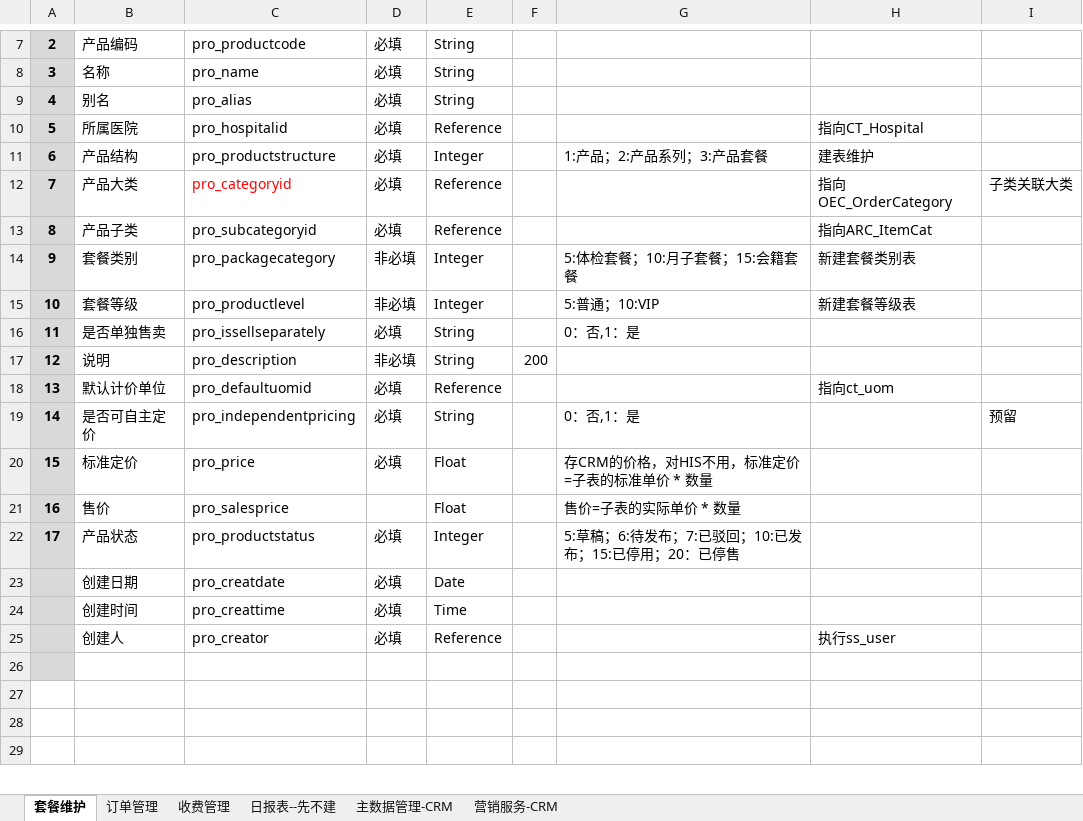
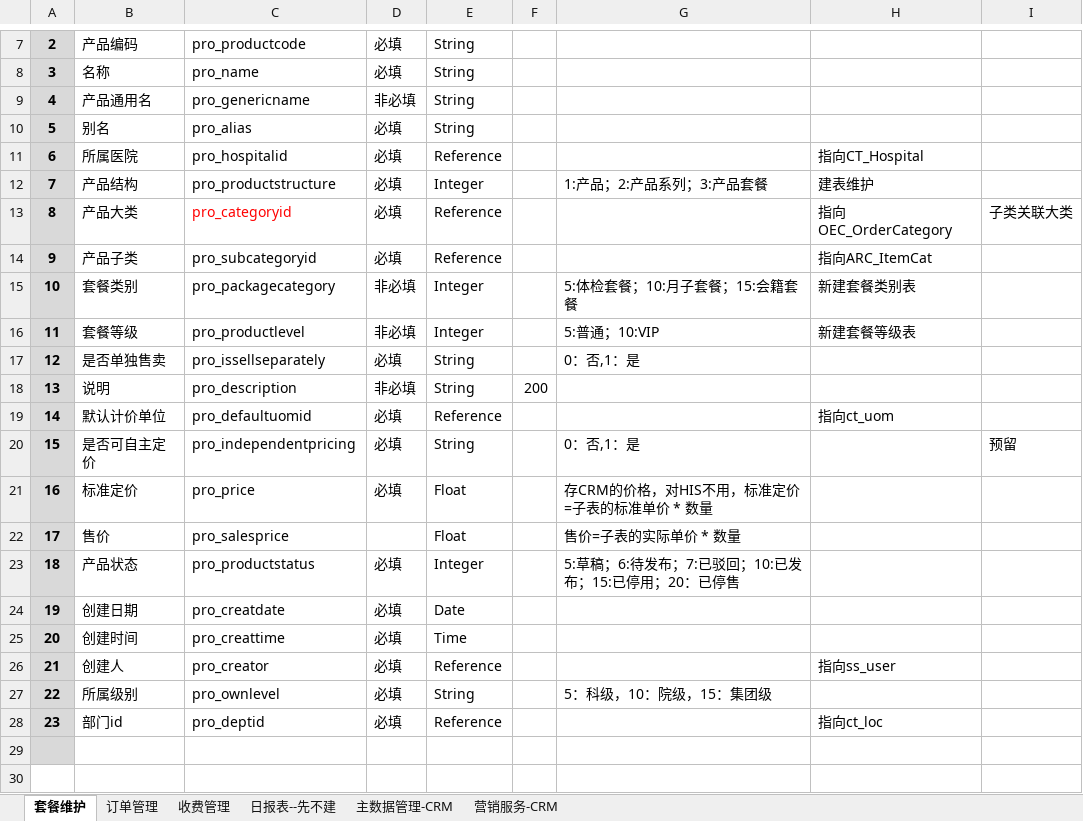
Before and after one commit to wang107014/WorkSpace, an Excel workbook: 其他的资料/CRM套餐接口文档/套餐管理数据结构20181228.xlsx, sheet 套餐维护, drawn as a sheet; only a part is shown, gaps mark what is left out; the shorter side is filled out with more unchanged rows; values as stored, in another font and other column widths than the file's, no borders; addresses are those after the commit; the diff covers the shown part only; the diff names each change by its address in the sheet, - before the commit and + after, or states it on an @@ line.

```diff
--- a/其他的资料/CRM套餐接口文档/套餐管理数据结构20181228.xlsx (sheet 套餐维护)
+++ b/其他的资料/CRM套餐接口文档/套餐管理数据结构20181228.xlsx (sheet 套餐维护)
+row 9: 4 | 产品通用名 | pro_genericname | 非必填 | String
-A10: 4
+A10: 5
-A11: 5
+A11: 6
-A12: 6
+A12: 7
-A13: 7
+A13: 8
-A14: 8
+A14: 9
-A15: 9
+A15: 10
-A16: 10
+A16: 11
-A17: 11
+A17: 12
-A18: 12
+A18: 13
-A19: 13
+A19: 14
-A20: 14
+A20: 15
-A21: 15
+A21: 16
-A22: 16
+A22: 17
-A23: 17
+A23: 18
-A24: (empty)
+A24: 19
-A25: (empty)
+A25: 20
-A26: (empty)
+A26: 21
-H26: 执行ss_user
+H26: 指向ss_user
+row 27: 22 | 所属级别 | pro_ownlevel | 必填 | String |  | 5：科级，10：院级，15：集团级
+row 28: 23 | 部门id | pro_deptid | 必填 | Reference |  |  | 指向ct_loc
```
Also changed, not shown: 18 added rows elsewhere in this sheet, sheet 收费管理, 30 other files.
